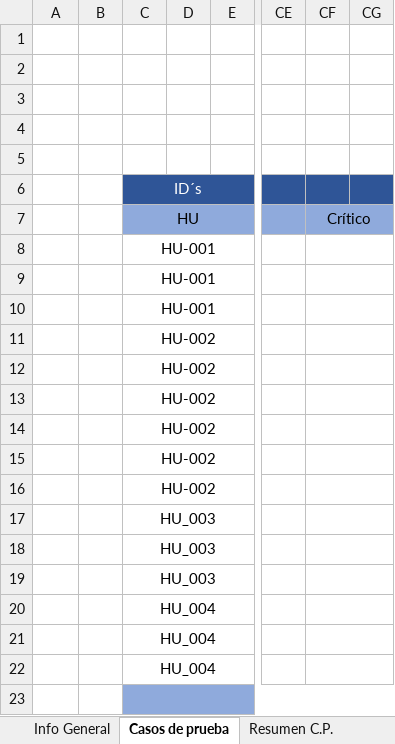
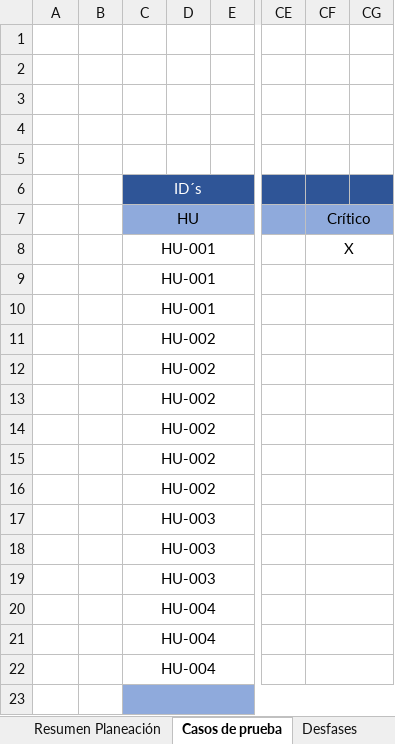
Before and after one commit to vanagumar1203/PruebaTecnica_Devco_VanessaAgudelo, an Excel workbook: PruebaTecnica_VanessaAgudelo.xlsm, sheet Casos de prueba, drawn as a sheet; only a part is shown, gaps mark what is left out; values as stored, in another font and other column widths than the file's, no borders; charts and pictures and conditional formats not drawn; the diff names each change by its address in the sheet, - before the commit and + after, or states it on an @@ line.

```diff
--- a/PruebaTecnica_VanessaAgudelo.xlsm (sheet Casos de prueba)
+++ b/PruebaTecnica_VanessaAgudelo.xlsm (sheet Casos de prueba)
-CF8 (Crítico): (empty)
+CF8 (Crítico): X
-C17:C19 (HU): HU_003
+C17:C19 (HU): HU-003
-C20:C22 (HU): HU_004
+C20:C22 (HU): HU-004
```
Also changed, not shown: sheet Info General, sheet Resumen C.P., sheet Reporte Seguimiento, sheet Certificación, sheet Incidentes, sheet Resumen Planeación, other sheet tabs, hidden cells, charts or pictures.
